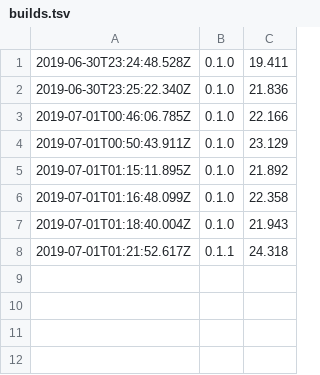
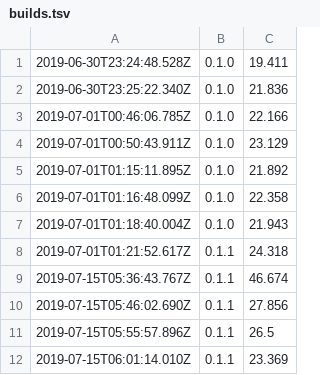
Before and after one commit to dwhieb/dissertation, a TSV file: builds.tsv, drawn as a sheet.

Commit message:
build

```diff
--- a/builds.tsv
+++ b/builds.tsv
@@ -8 +8,5 @@
 2019-07-01T01:21:52.617Z	0.1.1	24.318
+2019-07-15T05:36:43.767Z	0.1.1	46.674
+2019-07-15T05:46:02.690Z	0.1.1	27.856
+2019-07-15T05:55:57.896Z	0.1.1	26.5
+2019-07-15T06:01:14.010Z	0.1.1	23.369
```
Also changed, not shown: 3 other files.
